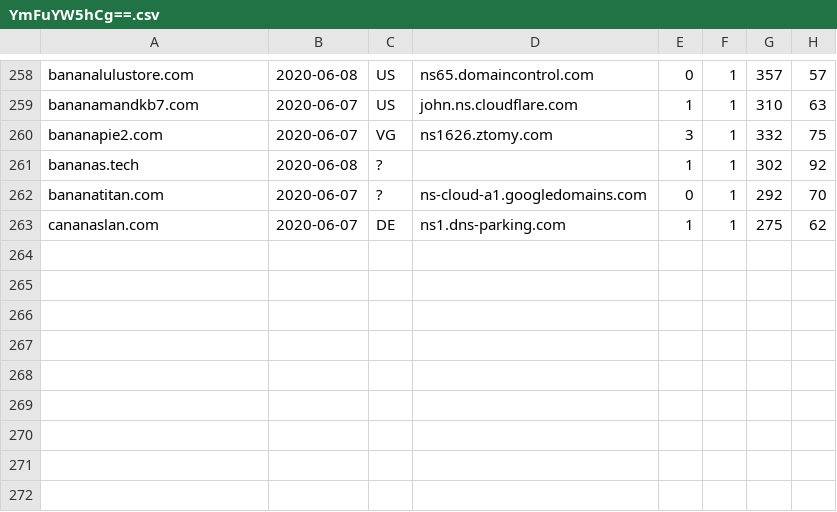
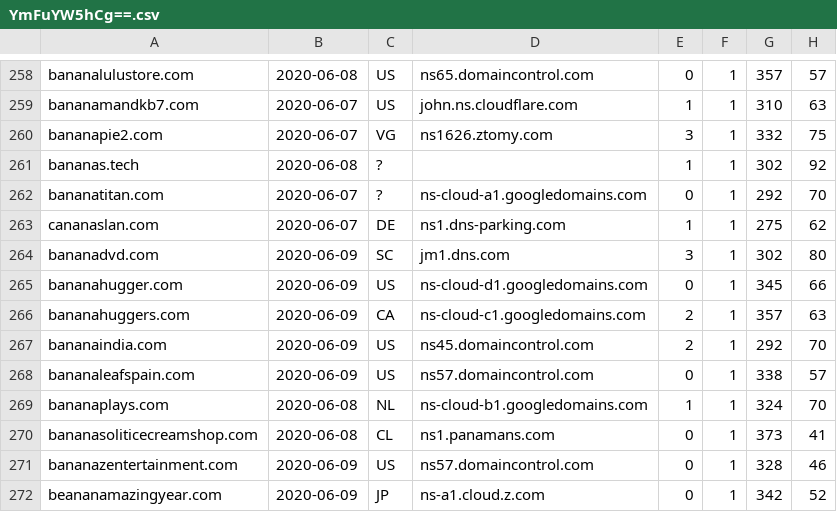
Before and after one commit to gmckerrell/hack-a-thon-2020, a CSV file: results/YmFuYW5hCg==.csv, drawn as a sheet; only a part is shown, gaps mark what is left out.

```diff
--- a/results/YmFuYW5hCg==.csv
+++ b/results/YmFuYW5hCg==.csv
@@ -263 +263,10 @@ bananatitan.com,2020-06-07,?,ns-cloud-a1.googledomains.com,0,1,292,70
 cananaslan.com,2020-06-07,DE,ns1.dns-parking.com,1,1,275,62
+bananadvd.com,2020-06-09,SC,jm1.dns.com,3,1,302,80
+bananahugger.com,2020-06-09,US,ns-cloud-d1.googledomains.com,0,1,345,66
+bananahuggers.com,2020-06-09,CA,ns-cloud-c1.googledomains.com,2,1,357,63
+bananaindia.com,2020-06-09,US,ns45.domaincontrol.com,2,1,292,70
+bananaleafspain.com,2020-06-09,US,ns57.domaincontrol.com,0,1,338,57
+bananaplays.com,2020-06-08,NL,ns-cloud-b1.googledomains.com,1,1,324,70
+bananasoliticecreamshop.com,2020-06-08,CL,ns1.panamans.com,0,1,373,41
+bananazentertainment.com,2020-06-09,US,ns57.domaincontrol.com,0,1,328,46
+beananamazingyear.com,2020-06-09,JP,ns-a1.cloud.z.com,0,1,342,52
```
Also changed, not shown: results/Y292aWQK.csv, 3 other files.
